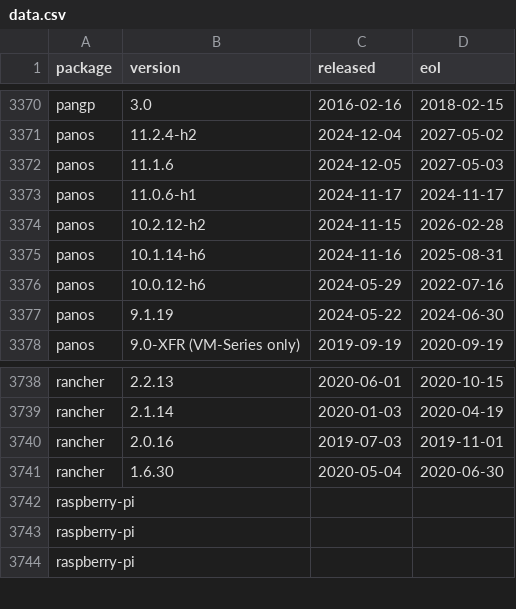
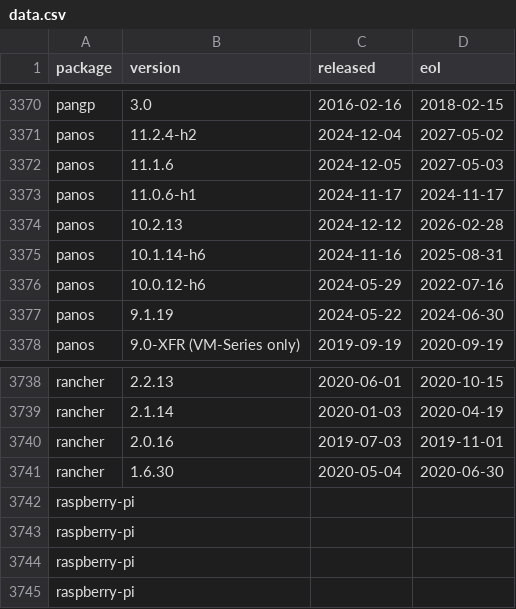
Before and after one commit to herodevs/eol-data, a CSV file: data.csv, drawn as a sheet; only a part is shown, gaps mark what is left out.

```diff
--- a/data.csv
+++ b/data.csv
@@ -3373,3 +3373,3 @@ panos,11.1.6,2024-12-05,2027-05-03
 panos,11.0.6-h1,2024-11-17,2024-11-17
-panos,10.2.12-h2,2024-11-15,2026-02-28
+panos,10.2.13,2024-12-12,2026-02-28
 panos,10.1.14-h6,2024-11-16,2025-08-31
@@ -3741,2 +3741,3 @@ rancher,2.0.16,2019-07-03,2019-11-01
 rancher,1.6.30,2020-05-04,2020-06-30
+raspberry-pi,,,
 raspberry-pi,,,
```
Also changed, not shown: 1 other file.
